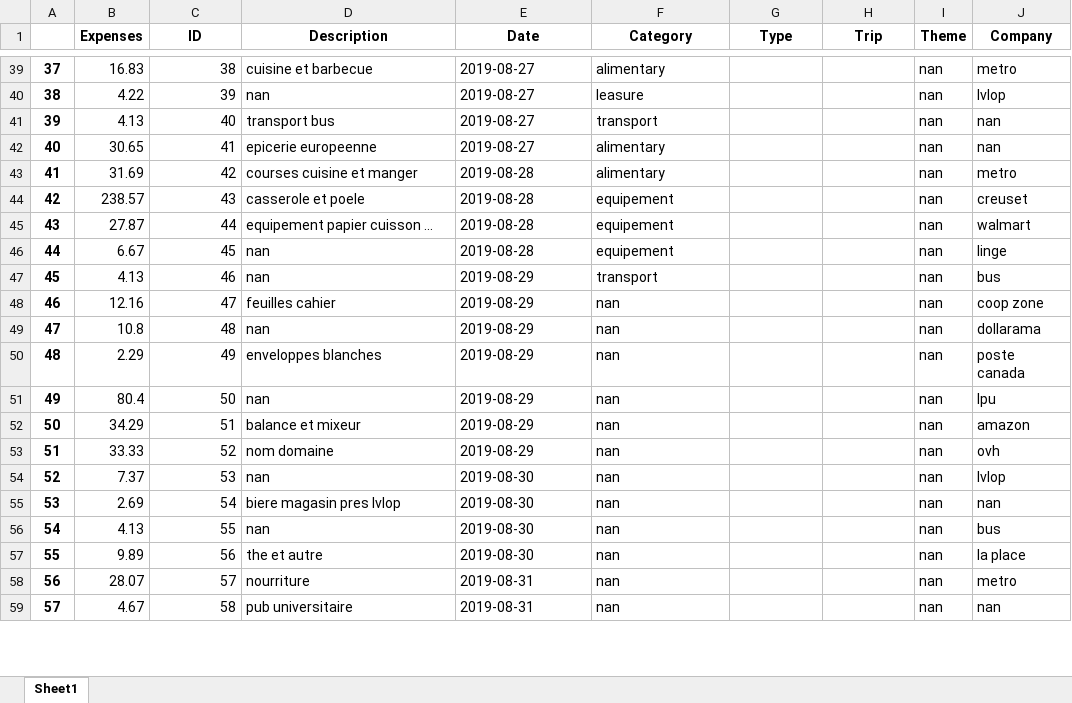
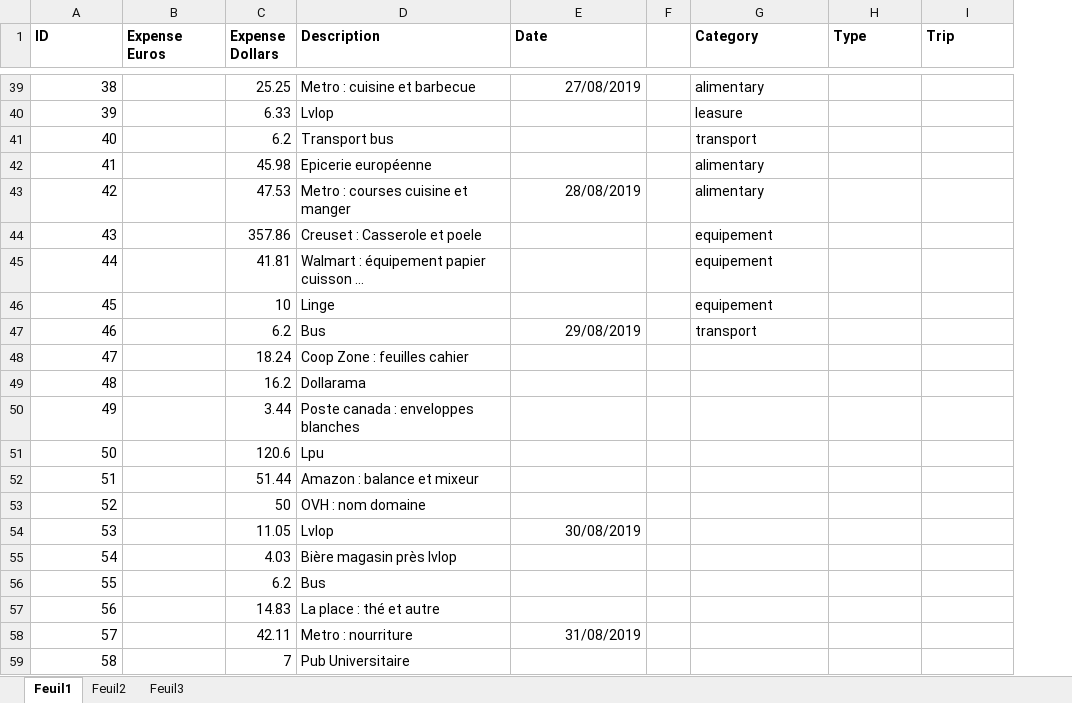
Before and after one commit to Raiytak/Recount, an Excel workbook: app/code/data/excels/copy_expenses.xlsx, sheet Feuil1, drawn as a sheet; only a part is shown, gaps mark what is left out; values as stored, in another font and other column widths than the file's, no borders; removed rows and columns are numbered as before the commit, all else as after; the diff covers the shown part only; the diff names each change by its address in the sheet, - before the commit and + after, or states it on an @@ line.

```diff
--- a/app/code/data/excels/copy_expenses.xlsx (sheet Feuil1)
+++ b/app/code/data/excels/copy_expenses.xlsx (sheet Feuil1)
-sheet tab: Sheet1
+sheet tab: Feuil1
+sheet tab: Feuil2
+sheet tab: Feuil3
-column A, rows 39-59: 37 | 38 | 39 | 40 | 41 | 42 | 43 | 44 | 45 | 46 | 47 | 48 | 49 | 50 | 51 | 52 | 53 | 54 | 55 | 56 | 57
-column B (Expenses), rows 39-59: 16.83 | 4.22 | 4.13 | 30.65 | 31.69 | 238.57 | 27.87 | 6.67 | 4.13 | 12.16 | 10.8 | 2.29 | 80.4 | 34.29 | 33.33 | 7.37 | 2.69 | 4.13 | 9.89 | 28.07 | 4.67
+column B (Expense Euros), empty
+column C (Expense Dollars), rows 39-59: 25.25 | 6.33 | 6.2 | 45.98 | 47.53 | 357.86 | 41.81 | 10 | 6.2 | 18.24 | 16.2 | 3.44 | 120.6 | 51.44 | 50 | 11.05 | 4.03 | 6.2 | 14.83 | 42.11 | 7
+column F, empty
-column I (Theme), rows 39-59: all nan
-column J (Company), rows 39-59: metro | lvlop | nan | nan | metro | creuset | walmart | linge | bus | coop zone | dollarama | poste canada | lpu | amazon | ovh | lvlop | nan | bus | la place | metro | nan
-A1 alignment: center
+A1 alignment: left
-D1:E1 alignment: center
+D1:E1 alignment: left
-G1:I1 alignment: center
+G1:I1 alignment: left
-D39 (Description): cuisine et barbecue
+D39 (Description): Metro : cuisine et barbecue
-E39 (Date): 2019-08-27
+E39 (Date): 27/08/2019
-D40 (Description): nan
+D40 (Description): Lvlop
-E40:E42 (Date): 2019-08-27
+E40:E42 (Date): (empty)
-D41 (Description): transport bus
+D41 (Description): Transport bus
-D42 (Description): epicerie europeenne
+D42 (Description): Epicerie européenne
-D43 (Description): courses cuisine et manger
+D43 (Description): Metro : courses cuisine et manger
-E43 (Date): 2019-08-28
+E43 (Date): 28/08/2019
-D44 (Description): casserole et poele
+D44 (Description): Creuset : Casserole et poele
-E44:E46 (Date): 2019-08-28
+E44:E46 (Date): (empty)
-D45 (Description): equipement papier cuisson ...
+D45 (Description): Walmart : équipement papier cuisson …
-D46 (Description): nan
+D46 (Description): Linge
-D47 (Description): nan
+D47 (Description): Bus
-E47 (Date): 2019-08-29
+E47 (Date): 29/08/2019
-D48 (Description): feuilles cahier
+D48 (Description): Coop Zone : feuilles cahier
-E48:E53 (Date): 2019-08-29
+E48:E53 (Date): (empty)
-G48:G59 (Category): nan
+G48:G59 (Category): (empty)
-D49 (Description): nan
+D49 (Description): Dollarama
-D50 (Description): enveloppes blanches
+D50 (Description): Poste canada : enveloppes blanches
-D51 (Description): nan
+D51 (Description): Lpu
-D52 (Description): balance et mixeur
+D52 (Description): Amazon : balance et mixeur
-D53 (Description): nom domaine
+D53 (Description): OVH : nom domaine
-D54 (Description): nan
+D54 (Description): Lvlop
-E54 (Date): 2019-08-30
+E54 (Date): 30/08/2019
-D55 (Description): biere magasin pres lvlop
+D55 (Description): Bière magasin près lvlop
-E55:E57 (Date): 2019-08-30
+E55:E57 (Date): (empty)
-D56 (Description): nan
+D56 (Description): Bus
-D57 (Description): the et autre
+D57 (Description): La place : thé et autre
-D58 (Description): nourriture
+D58 (Description): Metro : nourriture
-E58 (Date): 2019-08-31
+E58 (Date): 31/08/2019
-D59 (Description): pub universitaire
+D59 (Description): Pub Universitaire
-E59 (Date): 2019-08-31
+E59 (Date): (empty)
```
Also changed, not shown: 222 added rows, 1100 edited cells and cell formats elsewhere in this sheet, app/code/data/excels/raw_copy_expenses.xlsx, 3 other files.
